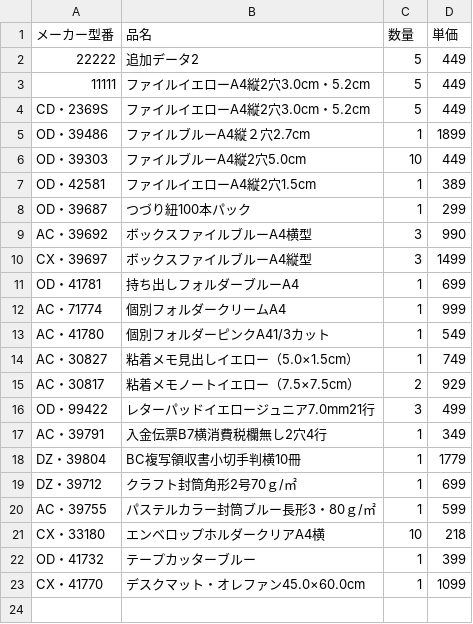
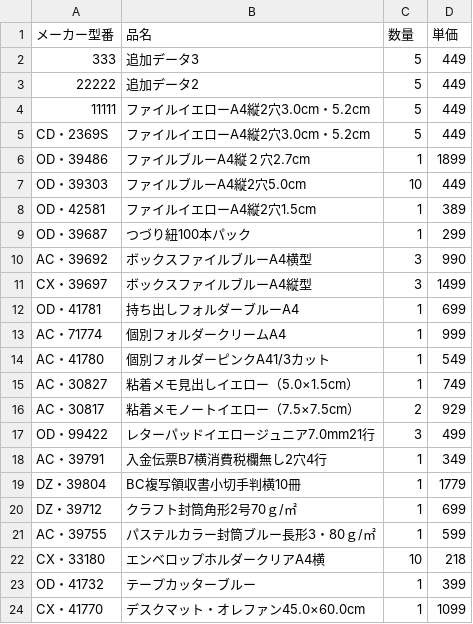
Before and after one commit to belient-Kobayashi/sample-csv, a CSV file: sample.csv, drawn as a sheet; the diff names each change by its address in the sheet, - before the commit and + after, or states it on an @@ line.

Commit message:
Update sample.csv

```diff
--- a/sample.csv
+++ b/sample.csv
+row 2: 333 | 追加データ3 | 5 | 449
```
